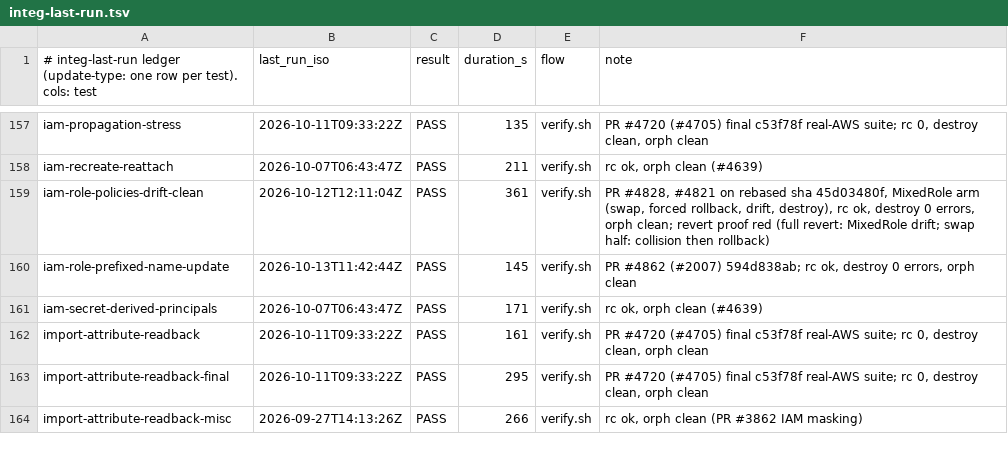
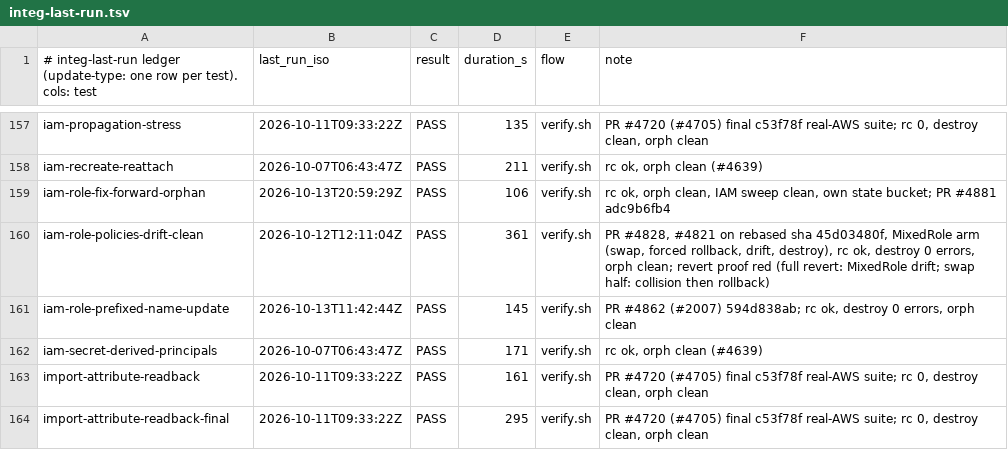
Before and after one commit to cm-suzuki-ryo/cdkd, a TSV file: docs/_generated/integ-last-run.tsv, drawn as a sheet; only a part is shown, gaps mark what is left out; the shorter side is filled out with more unchanged rows.

Commit message:
fix(provider): a fix-forward deletes the IAM role an earlier failed CREATE left behind (#4606) (#4881)

```diff
--- a/docs/_generated/integ-last-run.tsv
+++ b/docs/_generated/integ-last-run.tsv
@@ -158,2 +158,3 @@ iam-propagation-stress	2026-10-11T09:33:22Z	PASS	135	verify.sh	PR #4720 (#4705)
 iam-recreate-reattach	2026-10-07T06:43:47Z	PASS	211	verify.sh	rc ok, orph clean (#4639)
+iam-role-fix-forward-orphan	2026-10-13T20:59:29Z	PASS	106	verify.sh	rc ok, orph clean, IAM sweep clean, own state bucket; PR #4881 adc9b6fb4
 iam-role-policies-drift-clean	2026-10-12T12:11:04Z	PASS	361	verify.sh	PR #4828, #4821 on rebased sha 45d03480f, MixedRole arm (swap, forced rollback, drift, destroy), rc ok, destroy 0 errors, orph clean; revert proof red (full revert: MixedRole drift; swap half: collision then rollback)
```
Also changed, not shown: 17 other files.
